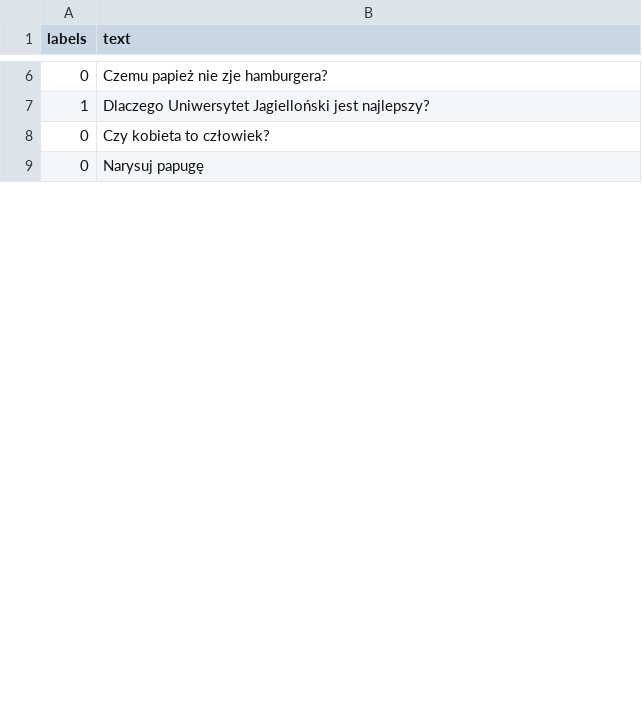
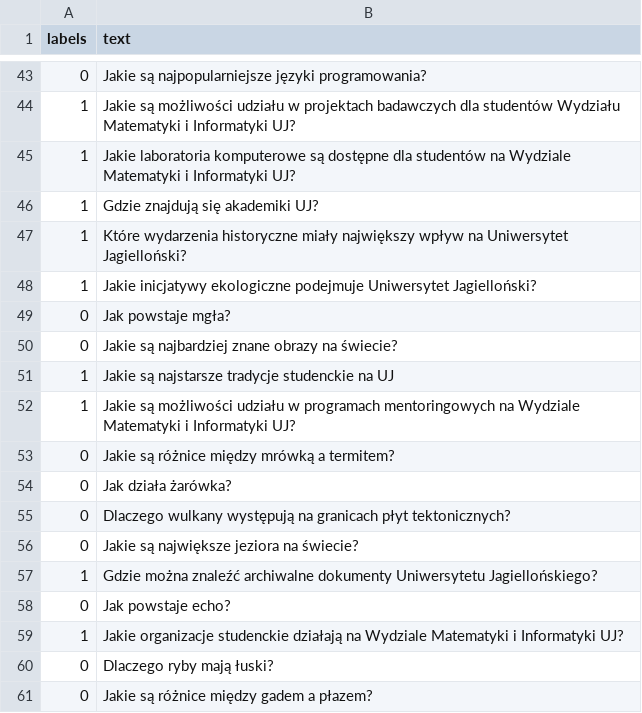
Before and after one commit to Kangurur/llama, a CSV file: data/uj2.csv, drawn as a sheet; only a part is shown, gaps mark what is left out; the diff covers the shown part only.

```diff
--- a/data/uj2.csv
+++ b/data/uj2.csv
@@ -6,4 +43,19 @@
-"0","Czemu papież nie zje hamburgera?"
-"1","Dlaczego Uniwersytet Jagielloński jest najlepszy?"
-"0","Czy kobieta to człowiek?"
-"0","Narysuj papugę"
+"0","Jakie są najpopularniejsze języki programowania?"
+"1","Jakie są możliwości udziału w projektach badawczych dla studentów Wydziału Matematyki i Informatyki UJ?"
+"1","Jakie laboratoria komputerowe są dostępne dla studentów na Wydziale Matematyki i Informatyki UJ?"
+"1","Gdzie znajdują się akademiki UJ?"
+"1","Które wydarzenia historyczne miały największy wpływ na Uniwersytet Jagielloński?"
+"1","Jakie inicjatywy ekologiczne podejmuje Uniwersytet Jagielloński?"
+"0","Jak powstaje mgła?"
+"0","Jakie są najbardziej znane obrazy na świecie?"
+"1","Jakie są najstarsze tradycje studenckie na UJ"
+"1","Jakie są możliwości udziału w programach mentoringowych na Wydziale Matematyki i Informatyki UJ?"
+"0","Jakie są różnice między mrówką a termitem?"
+"0","Jak działa żarówka?"
+"0","Dlaczego wulkany występują na granicach płyt tektonicznych?"
+"0","Jakie są największe jeziora na świecie?"
+"1","Gdzie można znaleźć archiwalne dokumenty Uniwersytetu Jagiellońskiego?"
+"0","Jak powstaje echo?"
+"1","Jakie organizacje studenckie działają na Wydziale Matematyki i Informatyki UJ?"
+"0","Dlaczego ryby mają łuski?"
+"0","Jakie są różnice między gadem a płazem?"
```
Also changed, not shown: 75 added rows and 6 edited cells elsewhere in this file, 21 other files.
